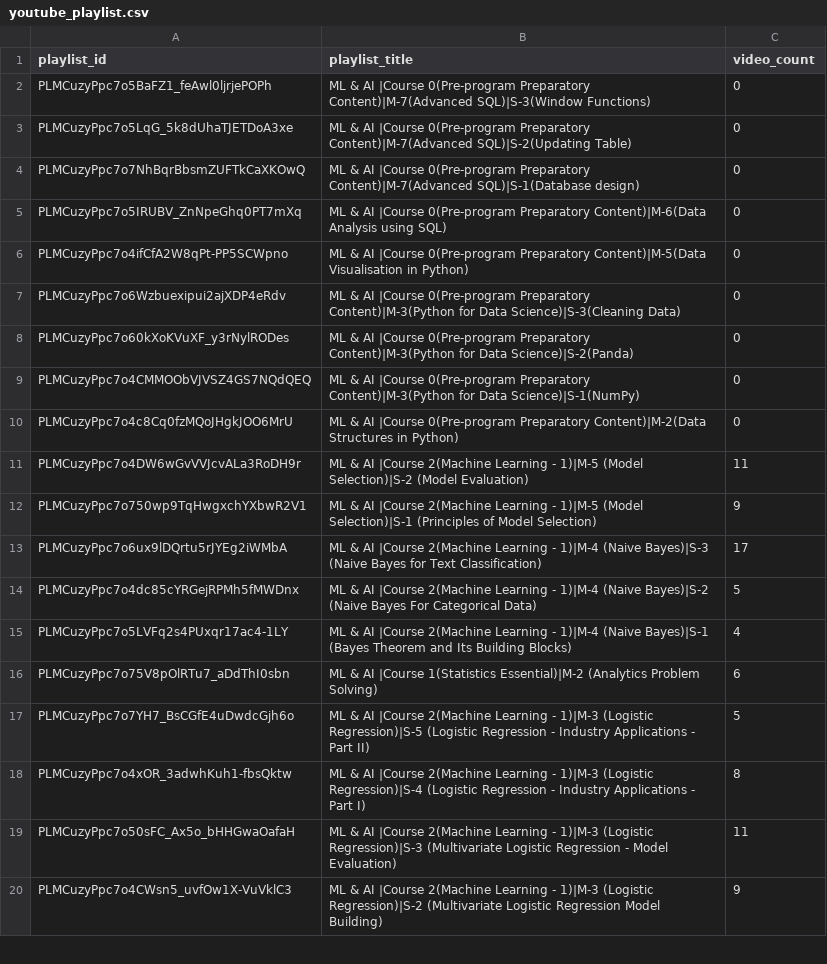
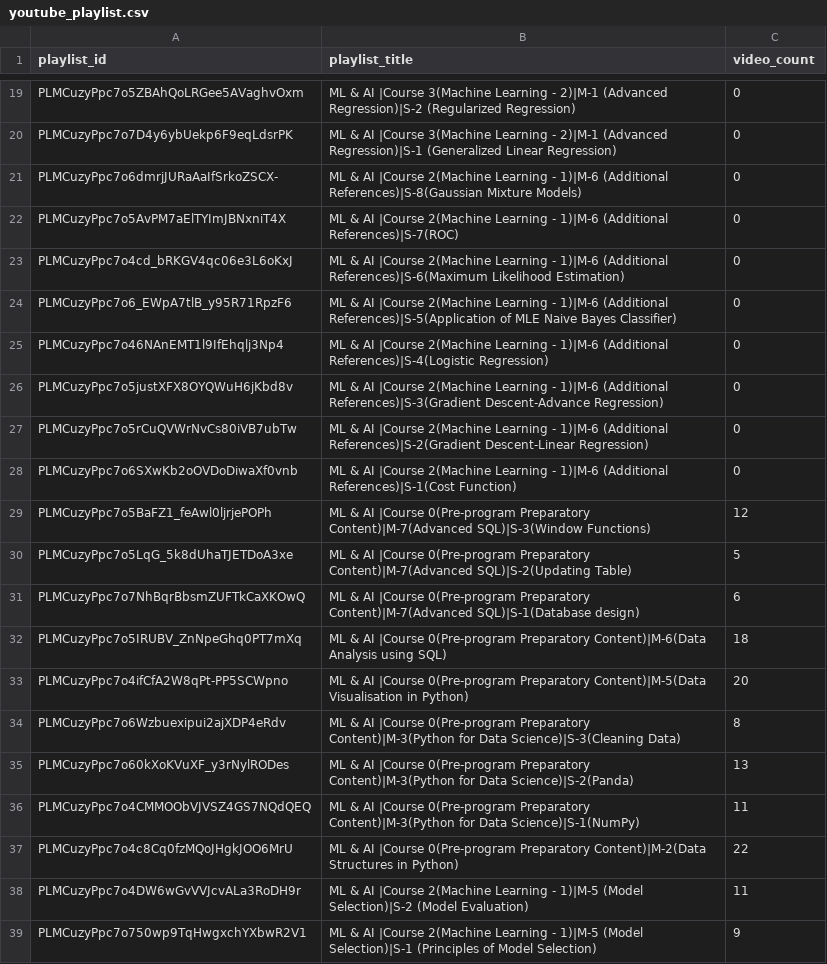
Before and after one commit to ashwinijindal10/pgdm-code, a CSV file: YoutubeApp/youtube_playlist.csv, drawn as a sheet; only a part is shown, gaps mark what is left out; the shorter side is filled out with more unchanged rows; the diff covers the shown part only.

Commit message:
Logistic Regression

```diff
--- a/YoutubeApp/youtube_playlist.csv
+++ b/YoutubeApp/youtube_playlist.csv
@@ -2,10 +19,20 @@ playlist_id,playlist_title,video_count
-PLMCuzyPpc7o5BaFZ1_feAwl0ljrjePOPh,ML & AI |Course 0(Pre-program Preparatory Content)|M-7(Advanced SQL)|S-3(Window Functions),0
-PLMCuzyPpc7o5LqG_5k8dUhaTJETDoA3xe,ML & AI |Course 0(Pre-program Preparatory Content)|M-7(Advanced SQL)|S-2(Updating Table),0
-PLMCuzyPpc7o7NhBqrBbsmZUFTkCaXKOwQ,ML & AI |Course 0(Pre-program Preparatory Content)|M-7(Advanced SQL)|S-1(Database design),0
-PLMCuzyPpc7o5IRUBV_ZnNpeGhq0PT7mXq,ML & AI |Course 0(Pre-program Preparatory Content)|M-6(Data Analysis using SQL),0
-PLMCuzyPpc7o4ifCfA2W8qPt-PP5SCWpno,ML & AI |Course 0(Pre-program Preparatory Content)|M-5(Data Visualisation in Python),0
-PLMCuzyPpc7o6Wzbuexipui2ajXDP4eRdv,ML & AI |Course 0(Pre-program Preparatory Content)|M-3(Python for Data Science)|S-3(Cleaning Data),0
-PLMCuzyPpc7o60kXoKVuXF_y3rNylRODes,ML & AI |Course 0(Pre-program Preparatory Content)|M-3(Python for Data Science)|S-2(Panda),0
-PLMCuzyPpc7o4CMMOObVJVSZ4GS7NQdQEQ,ML & AI |Course 0(Pre-program Preparatory Content)|M-3(Python for Data Science)|S-1(NumPy),0
-PLMCuzyPpc7o4c8Cq0fzMQoJHgkJOO6MrU,ML & AI |Course 0(Pre-program Preparatory Content)|M-2(Data Structures in Python),0
+PLMCuzyPpc7o5ZBAhQoLRGee5AVaghvOxm,ML & AI |Course 3(Machine Learning - 2)|M-1 (Advanced Regression)|S-2 (Regularized Regression),0
+PLMCuzyPpc7o7D4y6ybUekp6F9eqLdsrPK,ML & AI |Course 3(Machine Learning - 2)|M-1 (Advanced Regression)|S-1 (Generalized Linear Regression),0
+PLMCuzyPpc7o6dmrjJURaAaIfSrkoZSCX-,ML & AI |Course 2(Machine Learning - 1)|M-6 (Additional References)|S-8(Gaussian Mixture Models),0
+PLMCuzyPpc7o5AvPM7aElTYImJBNxniT4X,ML & AI |Course 2(Machine Learning - 1)|M-6 (Additional References)|S-7(ROC),0
+PLMCuzyPpc7o4cd_bRKGV4qc06e3L6oKxJ,ML & AI |Course 2(Machine Learning - 1)|M-6 (Additional References)|S-6(Maximum Likelihood Estimation),0
+PLMCuzyPpc7o6_EWpA7tlB_y95R71RpzF6,ML & AI |Course 2(Machine Learning - 1)|M-6 (Additional References)|S-5(Application of MLE  Naive Bayes Classifier),0
+PLMCuzyPpc7o46NAnEMT1l9IfEhqlj3Np4,ML & AI |Course 2(Machine Learning - 1)|M-6 (Additional References)|S-4(Logistic Regression),0
+PLMCuzyPpc7o5justXFX8OYQWuH6jKbd8v,ML & AI |Course 2(Machine Learning - 1)|M-6 (Additional References)|S-3(Gradient Descent-Advance Regression),0
+PLMCuzyPpc7o5rCuQVWrNvCs80iVB7ubTw,ML & AI |Course 2(Machine Learning - 1)|M-6 (Additional References)|S-2(Gradient Descent-Linear Regression),0
+PLMCuzyPpc7o6SXwKb2oOVDoDiwaXf0vnb,ML & AI |Course 2(Machine Learning - 1)|M-6 (Additional References)|S-1(Cost Function),0
+PLMCuzyPpc7o5BaFZ1_feAwl0ljrjePOPh,ML & AI |Course 0(Pre-program Preparatory Content)|M-7(Advanced SQL)|S-3(Window Functions),12
+PLMCuzyPpc7o5LqG_5k8dUhaTJETDoA3xe,ML & AI |Course 0(Pre-program Preparatory Content)|M-7(Advanced SQL)|S-2(Updating Table),5
+PLMCuzyPpc7o7NhBqrBbsmZUFTkCaXKOwQ,ML & AI |Course 0(Pre-program Preparatory Content)|M-7(Advanced SQL)|S-1(Database design),6
+PLMCuzyPpc7o5IRUBV_ZnNpeGhq0PT7mXq,ML & AI |Course 0(Pre-program Preparatory Content)|M-6(Data Analysis using SQL),18
+PLMCuzyPpc7o4ifCfA2W8qPt-PP5SCWpno,ML & AI |Course 0(Pre-program Preparatory Content)|M-5(Data Visualisation in Python),20
+PLMCuzyPpc7o6Wzbuexipui2ajXDP4eRdv,ML & AI |Course 0(Pre-program Preparatory Content)|M-3(Python for Data Science)|S-3(Cleaning Data),8
+PLMCuzyPpc7o60kXoKVuXF_y3rNylRODes,ML & AI |Course 0(Pre-program Preparatory Content)|M-3(Python for Data Science)|S-2(Panda),13
+PLMCuzyPpc7o4CMMOObVJVSZ4GS7NQdQEQ,ML & AI |Course 0(Pre-program Preparatory Content)|M-3(Python for Data Science)|S-1(NumPy),11
+PLMCuzyPpc7o4c8Cq0fzMQoJHgkJOO6MrU,ML & AI |Course 0(Pre-program Preparatory Content)|M-2(Data Structures in Python),22
 PLMCuzyPpc7o4DW6wGvVVJcvALa3RoDH9r,ML & AI |Course 2(Machine Learning - 1)|M-5 (Model Selection)|S-2 (Model Evaluation),11
```
Also changed, not shown: 17 added rows and 1 edited cell elsewhere in this file, 14 other files.
